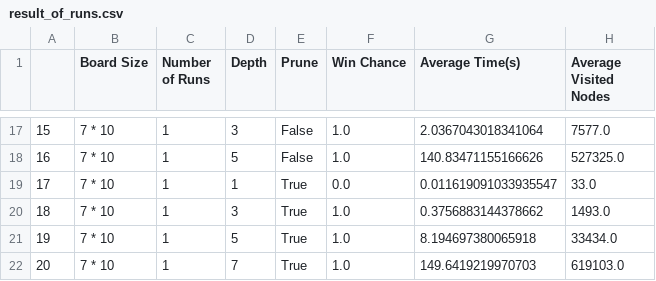
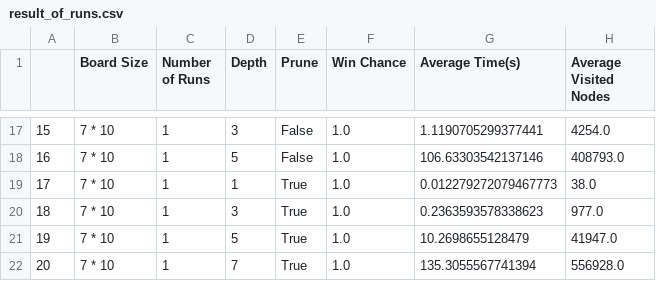
Before and after one commit to mohammadsaadati80/Connect4-Min-Max, a CSV file: result_of_runs.csv, drawn as a sheet; only a part is shown, gaps mark what is left out; the diff covers the shown part only.

```diff
--- a/result_of_runs.csv
+++ b/result_of_runs.csv
@@ -17,6 +17,6 @@
-15,7 * 10,1,3,False,1.0,2.0367043018341064,7577.0
-16,7 * 10,1,5,False,1.0,140.83471155166626,527325.0
-17,7 * 10,1,1,True,0.0,0.011619091033935547,33.0
-18,7 * 10,1,3,True,1.0,0.3756883144378662,1493.0
-19,7 * 10,1,5,True,1.0,8.194697380065918,33434.0
-20,7 * 10,1,7,True,1.0,149.6419219970703,619103.0
+15,7 * 10,1,3,False,1.0,1.1190705299377441,4254.0
+16,7 * 10,1,5,False,1.0,106.63303542137146,408793.0
+17,7 * 10,1,1,True,1.0,0.012279272079467773,38.0
+18,7 * 10,1,3,True,1.0,0.2363593578338623,977.0
+19,7 * 10,1,5,True,1.0,10.2698655128479,41947.0
+20,7 * 10,1,7,True,1.0,135.3055567741394,556928.0
```
Also changed, not shown: 32 edited cells elsewhere in this file, result_of_runs_2.csv, 1 other file.
